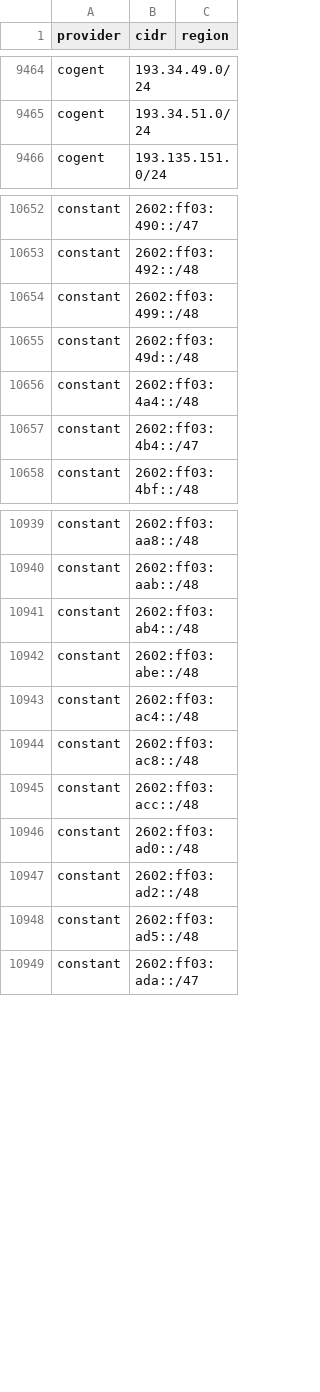
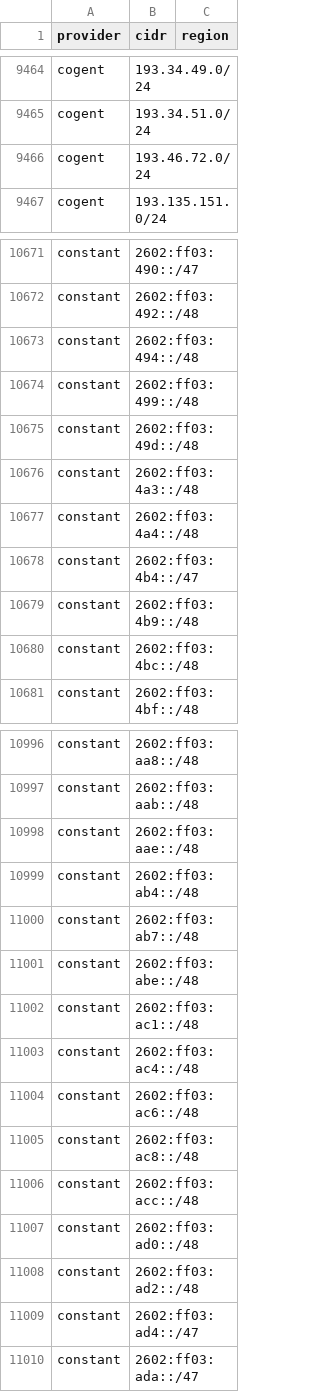
Before and after one commit to BitHeX0R/cdn-ip-ranges, a CSV file: all/all.csv, drawn as a sheet; only a part is shown, gaps mark what is left out; the diff covers the shown part only.

```diff
--- a/all/all.csv
+++ b/all/all.csv
@@ -9465,2 +9465,3 @@ cogent,193.34.49.0/24,
 cogent,193.34.51.0/24,
+cogent,193.46.72.0/24,
 cogent,193.135.151.0/24,
@@ -10653,6 +10672,10 @@ constant,2602:ff03:490::/47,
 constant,2602:ff03:492::/48,
+constant,2602:ff03:494::/48,
 constant,2602:ff03:499::/48,
 constant,2602:ff03:49d::/48,
+constant,2602:ff03:4a3::/48,
 constant,2602:ff03:4a4::/48,
 constant,2602:ff03:4b4::/47,
+constant,2602:ff03:4b9::/48,
+constant,2602:ff03:4bc::/48,
 constant,2602:ff03:4bf::/48,
@@ -10940,5 +10997,9 @@ constant,2602:ff03:aa8::/48,
 constant,2602:ff03:aab::/48,
+constant,2602:ff03:aae::/48,
 constant,2602:ff03:ab4::/48,
+constant,2602:ff03:ab7::/48,
 constant,2602:ff03:abe::/48,
+constant,2602:ff03:ac1::/48,
 constant,2602:ff03:ac4::/48,
+constant,2602:ff03:ac6::/48,
 constant,2602:ff03:ac8::/48,
@@ -10947,3 +11008,3 @@ constant,2602:ff03:ad0::/48,
 constant,2602:ff03:ad2::/48,
-constant,2602:ff03:ad5::/48,
+constant,2602:ff03:ad4::/47,
 constant,2602:ff03:ada::/47,
```
Also changed, not shown: 73 added rows, 1 removed row and 26 edited cells elsewhere in this file, 31 other files.
